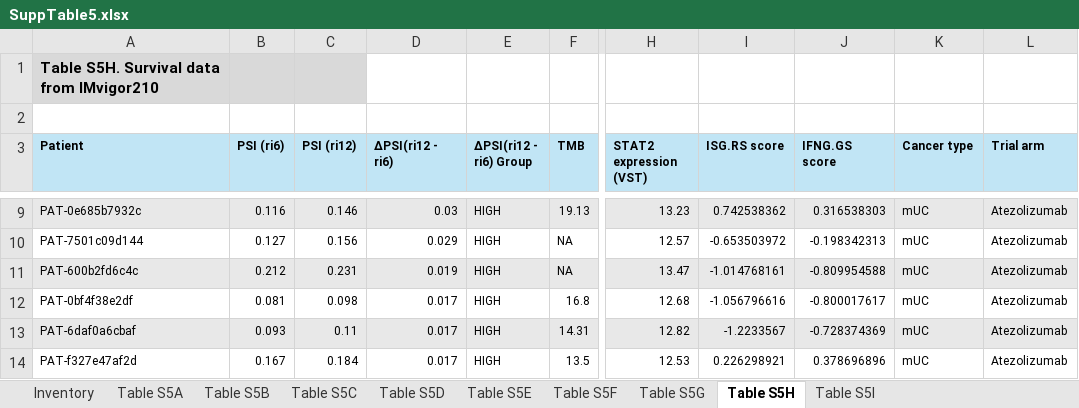
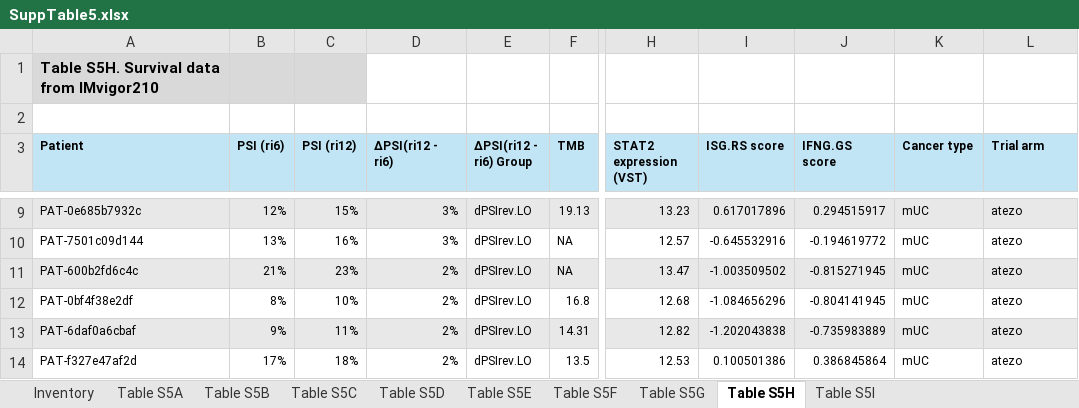
Before and after one commit to ryanpe13002/Supplementary-Tables-2, an Excel workbook: SuppTable5.xlsx, sheet Table S5H, drawn as a sheet; only a part is shown, gaps mark what is left out; values as stored, in another font and other column widths than the file's, no borders; the diff covers the shown part only; the diff names each change by its address in the sheet, - before the commit and + after, or states it on an @@ line.

```diff
--- a/SuppTable5.xlsx (sheet Table S5H)
+++ b/SuppTable5.xlsx (sheet Table S5H)
-B9 (PSI (ri6)): 0.116
+B9 (PSI (ri6)): 12%
-C9 (PSI (ri12)): 0.146
+C9 (PSI (ri12)): 15%
-D9 (ΔPSI(ri12 - ri6)): 0.03
+D9 (ΔPSI(ri12 - ri6)): 3%
-E9:E14 (ΔPSI(ri12 - ri6) Group): HIGH
+E9:E14 (ΔPSI(ri12 - ri6) Group): dPSIrev.LO
-I9 (ISG.RS score): 0.742538362
+I9 (ISG.RS score): 0.617017896
-J9 (IFNG.GS score): 0.316538303
+J9 (IFNG.GS score): 0.294515917
-L9:L14 (Trial arm): Atezolizumab
+L9:L14 (Trial arm): atezo
-B10 (PSI (ri6)): 0.127
+B10 (PSI (ri6)): 13%
-C10 (PSI (ri12)): 0.156
+C10 (PSI (ri12)): 16%
-D10 (ΔPSI(ri12 - ri6)): 0.029
+D10 (ΔPSI(ri12 - ri6)): 3%
-I10 (ISG.RS score): -0.653503972
+I10 (ISG.RS score): -0.645532916
-J10 (IFNG.GS score): -0.198342313
+J10 (IFNG.GS score): -0.194619772
-B11 (PSI (ri6)): 0.212
+B11 (PSI (ri6)): 21%
-C11 (PSI (ri12)): 0.231
+C11 (PSI (ri12)): 23%
-D11 (ΔPSI(ri12 - ri6)): 0.019
+D11 (ΔPSI(ri12 - ri6)): 2%
-I11 (ISG.RS score): -1.014768161
+I11 (ISG.RS score): -1.003509502
-J11 (IFNG.GS score): -0.809954588
+J11 (IFNG.GS score): -0.815271945
-B12 (PSI (ri6)): 0.081
+B12 (PSI (ri6)): 8%
-C12 (PSI (ri12)): 0.098
+C12 (PSI (ri12)): 10%
-D12:D14 (ΔPSI(ri12 - ri6)): 0.017
+D12:D14 (ΔPSI(ri12 - ri6)): 2%
-I12 (ISG.RS score): -1.056796616
+I12 (ISG.RS score): -1.084656296
-J12 (IFNG.GS score): -0.800017617
+J12 (IFNG.GS score): -0.804141945
-B13 (PSI (ri6)): 0.093
+B13 (PSI (ri6)): 9%
-C13 (PSI (ri12)): 0.11
+C13 (PSI (ri12)): 11%
-I13 (ISG.RS score): -1.2233567
+I13 (ISG.RS score): -1.202043838
-J13 (IFNG.GS score): -0.728374369
+J13 (IFNG.GS score): -0.735983889
-B14 (PSI (ri6)): 0.167
+B14 (PSI (ri6)): 17%
-C14 (PSI (ri12)): 0.184
+C14 (PSI (ri12)): 18%
-I14 (ISG.RS score): 0.226298921
+I14 (ISG.RS score): 0.100501386
-J14 (IFNG.GS score): 0.378696896
+J14 (IFNG.GS score): 0.386845864
```
Also changed, not shown: 1432 edited cells elsewhere in this sheet, sheet Table S5A, sheet Table S5B, sheet Table S5D, sheet Table S5G, sheet Table S5F, sheet Table S5C, 2 more sheets, SuppTable6.xlsx, 1 other file.
